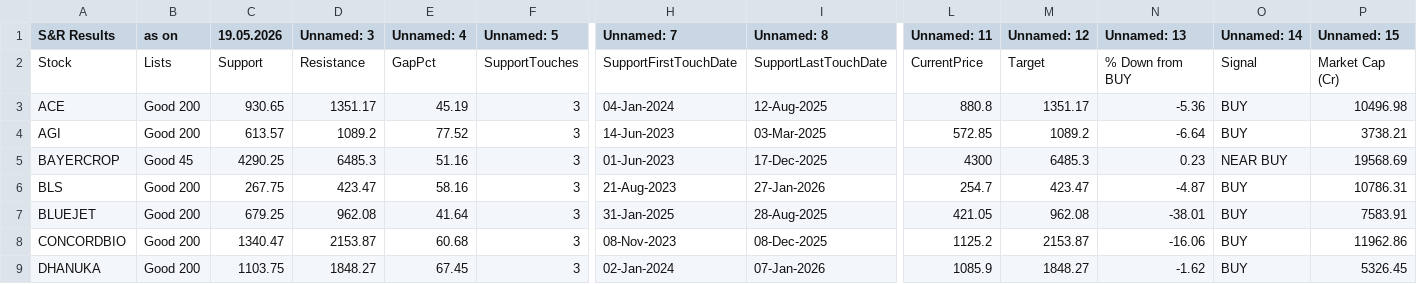
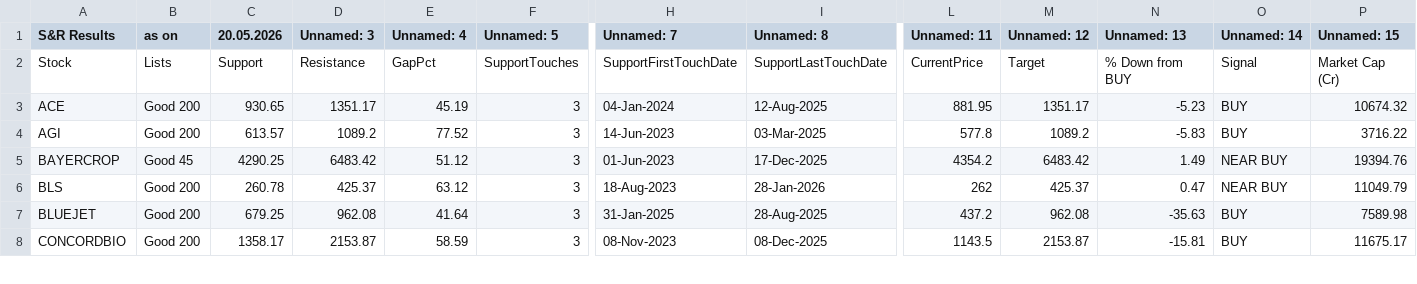
Before and after one commit to mojiburrahaman25/stock-output, a CSV file: S&R.csv, drawn as a sheet; only a part is shown, gaps mark what is left out; rows hold the shown columns only; the diff covers the shown part only; the diff names each change by its address in the sheet, - before the commit and + after, or states it on an @@ line.

```diff
--- a/S&R.csv
+++ b/S&R.csv
-C1: 19.05.2026
+C1: 20.05.2026
-L3 (Unnamed: 11): 880.8
+L3 (Unnamed: 11): 881.95
-N3 (Unnamed: 13): -5.36
+N3 (Unnamed: 13): -5.23
-P3 (Unnamed: 15): 10496.98
+P3 (Unnamed: 15): 10674.32
-L4 (Unnamed: 11): 572.85
+L4 (Unnamed: 11): 577.8
-N4 (Unnamed: 13): -6.64
+N4 (Unnamed: 13): -5.83
-P4 (Unnamed: 15): 3738.21
+P4 (Unnamed: 15): 3716.22
-D5 (Unnamed: 3): 6485.3
+D5 (Unnamed: 3): 6483.42
-E5 (Unnamed: 4): 51.16
+E5 (Unnamed: 4): 51.12
-L5 (Unnamed: 11): 4300
+L5 (Unnamed: 11): 4354.2
-M5 (Unnamed: 12): 6485.3
+M5 (Unnamed: 12): 6483.42
-N5 (Unnamed: 13): 0.23
+N5 (Unnamed: 13): 1.49
-P5 (Unnamed: 15): 19568.69
+P5 (Unnamed: 15): 19394.76
-C6 (20.05.2026): 267.75
+C6 (20.05.2026): 260.78
-D6 (Unnamed: 3): 423.47
+D6 (Unnamed: 3): 425.37
-E6 (Unnamed: 4): 58.16
+E6 (Unnamed: 4): 63.12
-H6 (Unnamed: 7): 21-Aug-2023
+H6 (Unnamed: 7): 18-Aug-2023
-I6 (Unnamed: 8): 27-Jan-2026
+I6 (Unnamed: 8): 28-Jan-2026
-L6 (Unnamed: 11): 254.7
+L6 (Unnamed: 11): 262
-M6 (Unnamed: 12): 423.47
+M6 (Unnamed: 12): 425.37
-N6 (Unnamed: 13): -4.87
+N6 (Unnamed: 13): 0.47
-O6 (Unnamed: 14): BUY
+O6 (Unnamed: 14): NEAR BUY
-P6 (Unnamed: 15): 10786.31
+P6 (Unnamed: 15): 11049.79
-L7 (Unnamed: 11): 421.05
+L7 (Unnamed: 11): 437.2
-N7 (Unnamed: 13): -38.01
+N7 (Unnamed: 13): -35.63
-P7 (Unnamed: 15): 7583.91
+P7 (Unnamed: 15): 7589.98
-C8 (20.05.2026): 1340.47
+C8 (20.05.2026): 1358.17
-E8 (Unnamed: 4): 60.68
+E8 (Unnamed: 4): 58.59
-L8 (Unnamed: 11): 1125.2
+L8 (Unnamed: 11): 1143.5
-N8 (Unnamed: 13): -16.06
+N8 (Unnamed: 13): -15.81
-P8 (Unnamed: 15): 11962.86
+P8 (Unnamed: 15): 11675.17
-row 9: DHANUKA | Good 200 | 1103.75 | 1848.27 | 67.45 | 3 | 02-Jan-2024 | 07-Jan-2026 | 1085.9 | 1848.27 | -1.62 | BUY | 5326.45
```
Also changed, not shown: 2 removed rows and 86 edited cells elsewhere in this file, 52 Weeks Low.csv, 67 ka Funda.csv, 6 other files.
